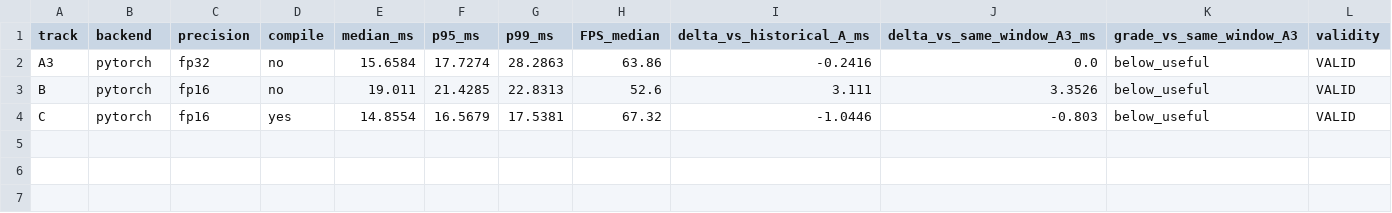
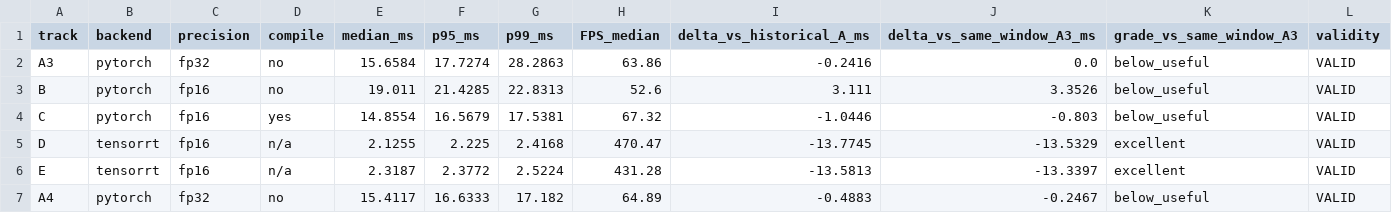
Before and after one commit to jho887891-sudo/badmin, a CSV file: outputs/yolo26s_speed_opt/speed_chain_summary.csv, drawn as a sheet; the diff names each change by its address in the sheet, - before the commit and + after, or states it on an @@ line.

```diff
--- a/outputs/yolo26s_speed_opt/speed_chain_summary.csv
+++ b/outputs/yolo26s_speed_opt/speed_chain_summary.csv
+row 5: D | tensorrt | fp16 | n/a | 2.1255 | 2.225 | 2.4168 | 470.47 | -13.7745 | -13.5329 | excellent | VALID
+row 6: E | tensorrt | fp16 | n/a | 2.3187 | 2.3772 | 2.5224 | 431.28 | -13.5813 | -13.3397 | excellent | VALID
+row 7: A4 | pytorch | fp32 | no | 15.4117 | 16.6333 | 17.182 | 64.89 | -0.4883 | -0.2467 | below_useful | VALID
```
Also changed, not shown: 23 other files.
